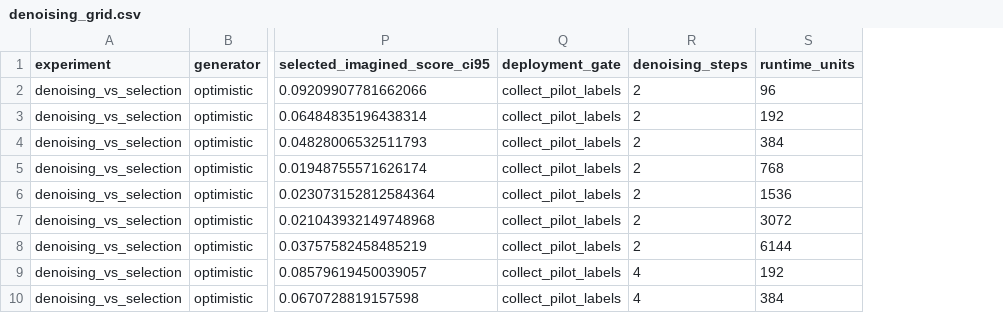
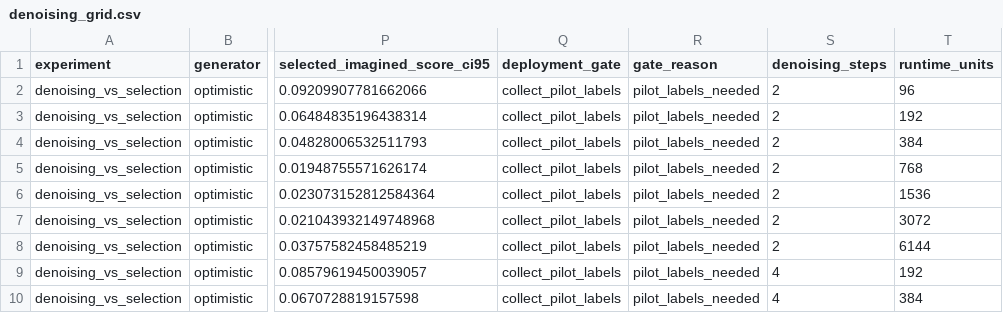
Before and after one commit to Jason-Wang313/diffusion-world-model, a CSV file: results/tables/denoising_grid.csv, drawn as a sheet; only a part is shown, gaps mark what is left out; the diff names each change by its address in the sheet, - before the commit and + after, or states it on an @@ line.

```diff
--- a/results/tables/denoising_grid.csv
+++ b/results/tables/denoising_grid.csv
+column R (gate_reason), rows 2-10: all pilot_labels_needed
```
Also changed, not shown: results/tables/learned_metrics.csv, results/tables/main_metrics.csv, 36 other files.
